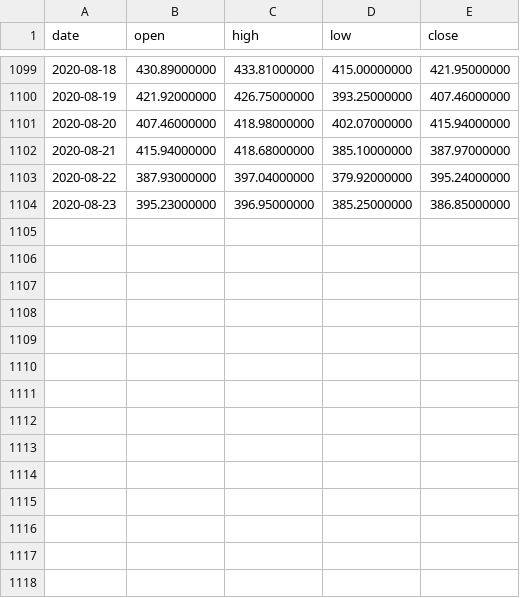
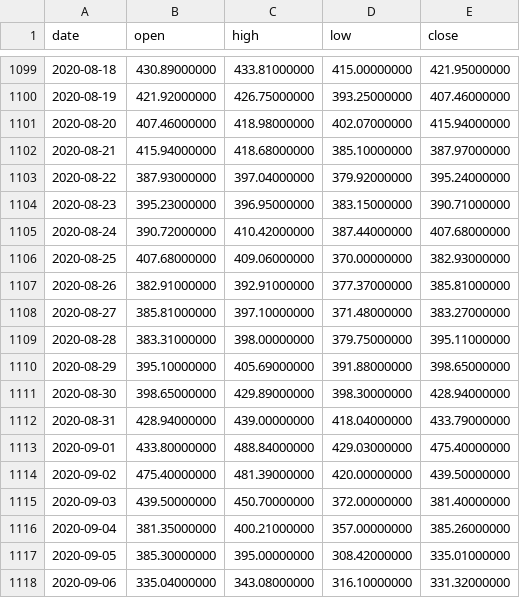
Before and after one commit to whoisksy/bitcoin-ma-50-strategy-ROI, a CSV file: ETHUSDT.csv, drawn as a sheet; only a part is shown, gaps mark what is left out.

```diff
--- a/ETHUSDT.csv
+++ b/ETHUSDT.csv
@@ -1103,2 +1103,16 @@ date,open,high,low,close
 2020-08-22,387.93000000,397.04000000,379.92000000,395.24000000
-2020-08-23,395.23000000,396.95000000,385.25000000,386.85000000
+2020-08-23,395.23000000,396.95000000,383.15000000,390.71000000
+2020-08-24,390.72000000,410.42000000,387.44000000,407.68000000
+2020-08-25,407.68000000,409.06000000,370.00000000,382.93000000
+2020-08-26,382.91000000,392.91000000,377.37000000,385.81000000
+2020-08-27,385.81000000,397.10000000,371.48000000,383.27000000
+2020-08-28,383.31000000,398.00000000,379.75000000,395.11000000
+2020-08-29,395.10000000,405.69000000,391.88000000,398.65000000
+2020-08-30,398.65000000,429.89000000,398.30000000,428.94000000
+2020-08-31,428.94000000,439.00000000,418.04000000,433.79000000
+2020-09-01,433.80000000,488.84000000,429.03000000,475.40000000
+2020-09-02,475.40000000,481.39000000,420.00000000,439.50000000
+2020-09-03,439.50000000,450.70000000,372.00000000,381.40000000
+2020-09-04,381.35000000,400.21000000,357.00000000,385.26000000
+2020-09-05,385.30000000,395.00000000,308.42000000,335.01000000
+2020-09-06,335.04000000,343.08000000,316.10000000,331.32000000
```
Also changed, not shown: BCHUSDT.csv, BNBUSDT.csv, 14 other files.
